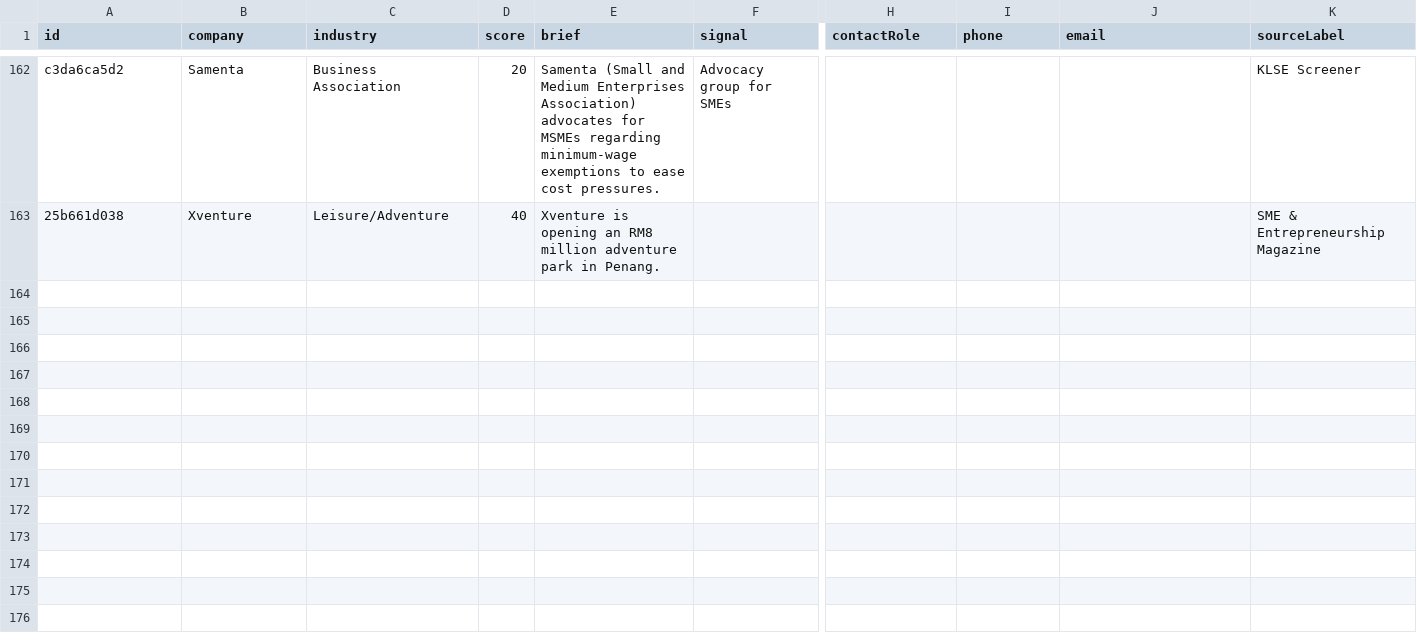
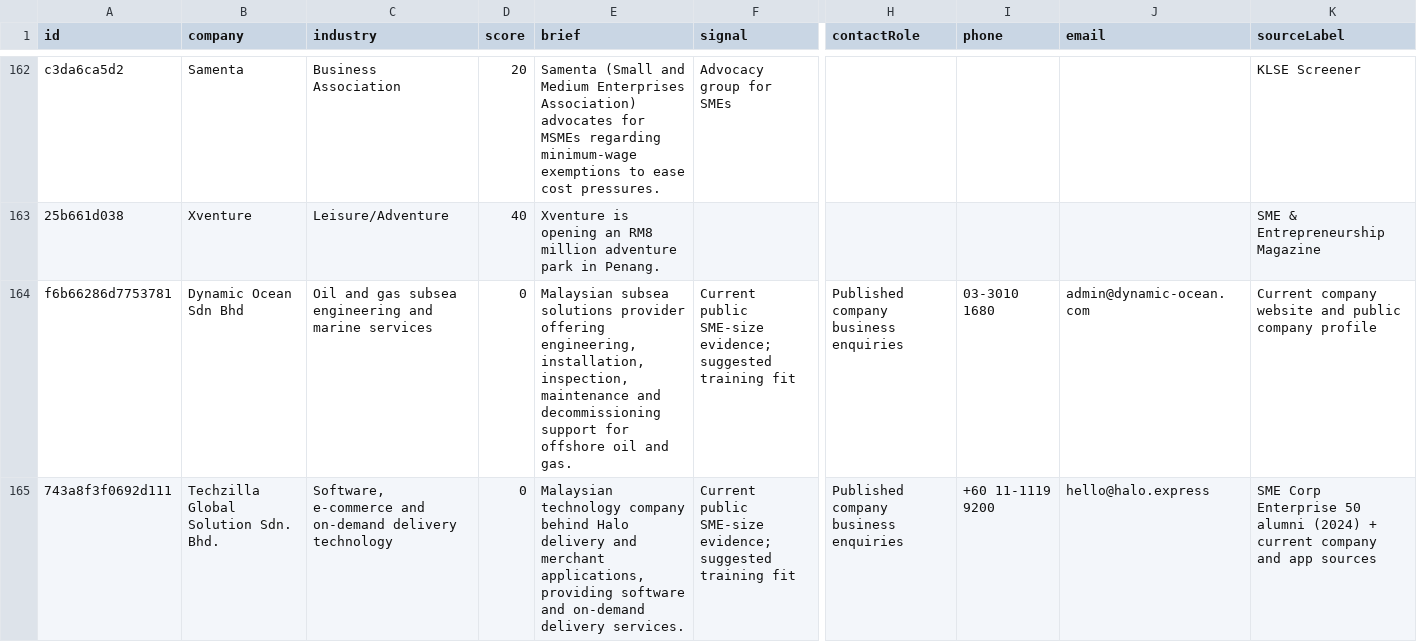
Before and after one commit to scouterbiq/scout, a CSV file: data/leads.csv, drawn as a sheet; only a part is shown, gaps mark what is left out; rows hold the shown columns only; the diff names each change by its address in the sheet, - before the commit and + after, or states it on an @@ line.

Commit message:
Add two evidence-backed SME leads for 2026-10-19

```diff
--- a/data/leads.csv
+++ b/data/leads.csv
+row 164: f6b66286d7753781 | Dynamic Ocean Sdn Bhd | Oil and gas subsea engineering and marine services | 0 | Malaysian subsea solutions provider offering engineering, installation, inspection, maintenance and decommissioning support for offshore oil and gas. | Current public SME-size evidence; suggested training fit | Published company business enquiries | 03-3010 1680 | admin@dynamic-ocean.com | Current company website and public company profile
+row 165: 743a8f3f0692d111 | Techzilla Global Solution Sdn. Bhd. | Software, e-commerce and on-demand delivery technology | 0 | Malaysian technology company behind Halo delivery and merchant applications, providing software and on-demand delivery services. | Current public SME-size evidence; suggested training fit | Published company business enquiries | +60 11-1119 9200 | hello@halo.express | SME Corp Enterprise 50 alumni (2024) + current company and app sources
```
Also changed, not shown: 1 other file.
